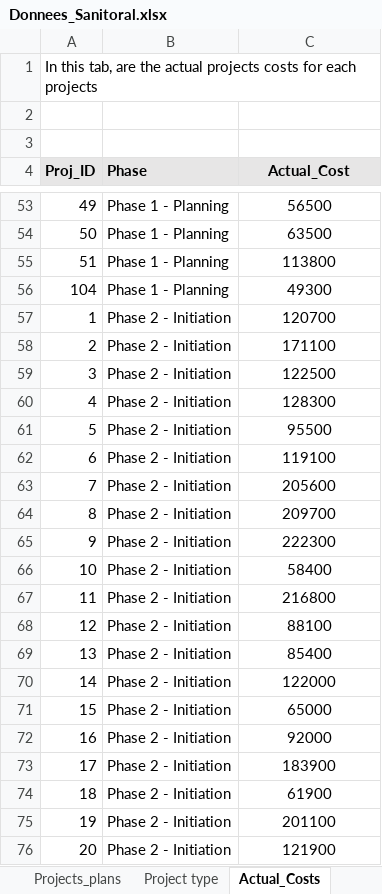
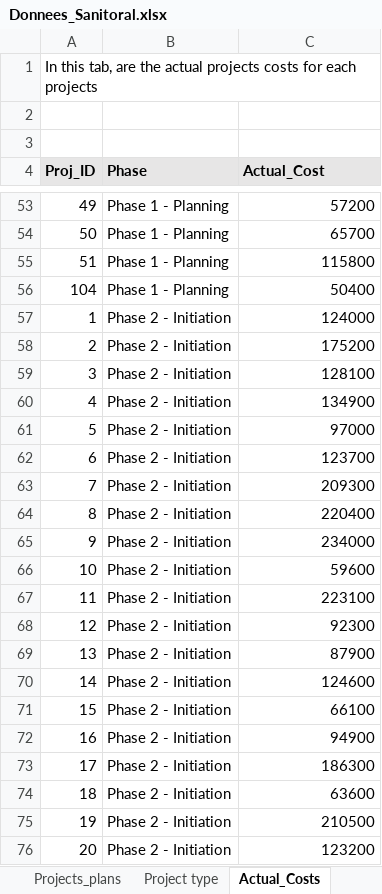
Before and after one commit to bader28-lab/P7-Sanitoral, an Excel workbook: Donnees_Sanitoral.xlsx, sheet Actual_Costs, drawn as a sheet; only a part is shown, gaps mark what is left out; values as stored, in another font and other column widths than the file's, no borders; the diff covers the shown part only; the diff names each change by its address in the sheet, - before the commit and + after, or states it on an @@ line.

```diff
--- a/Donnees_Sanitoral.xlsx (sheet Actual_Costs)
+++ b/Donnees_Sanitoral.xlsx (sheet Actual_Costs)
-C4 alignment: center
+C4 alignment: left
-C53:C76 alignment: center
+C53:C76 alignment: right
-C53 (Actual_Cost): 56500
+C53 (Actual_Cost): 57200
-C54 (Actual_Cost): 63500
+C54 (Actual_Cost): 65700
-C55 (Actual_Cost): 113800
+C55 (Actual_Cost): 115800
-C56 (Actual_Cost): 49300
+C56 (Actual_Cost): 50400
-C57 (Actual_Cost): 120700
+C57 (Actual_Cost): 124000
-C58 (Actual_Cost): 171100
+C58 (Actual_Cost): 175200
-C59 (Actual_Cost): 122500
+C59 (Actual_Cost): 128100
-C60 (Actual_Cost): 128300
+C60 (Actual_Cost): 134900
-C61 (Actual_Cost): 95500
+C61 (Actual_Cost): 97000
-C62 (Actual_Cost): 119100
+C62 (Actual_Cost): 123700
-C63 (Actual_Cost): 205600
+C63 (Actual_Cost): 209300
-C64 (Actual_Cost): 209700
+C64 (Actual_Cost): 220400
-C65 (Actual_Cost): 222300
+C65 (Actual_Cost): 234000
-C66 (Actual_Cost): 58400
+C66 (Actual_Cost): 59600
-C67 (Actual_Cost): 216800
+C67 (Actual_Cost): 223100
-C68 (Actual_Cost): 88100
+C68 (Actual_Cost): 92300
-C69 (Actual_Cost): 85400
+C69 (Actual_Cost): 87900
-C70 (Actual_Cost): 122000
+C70 (Actual_Cost): 124600
-C71 (Actual_Cost): 65000
+C71 (Actual_Cost): 66100
-C72 (Actual_Cost): 92000
+C72 (Actual_Cost): 94900
-C73 (Actual_Cost): 183900
+C73 (Actual_Cost): 186300
-C74 (Actual_Cost): 61900
+C74 (Actual_Cost): 63600
-C75 (Actual_Cost): 201100
+C75 (Actual_Cost): 210500
-C76 (Actual_Cost): 121900
+C76 (Actual_Cost): 123200
```
Also changed, not shown: 420 edited cells and cell formats elsewhere in this sheet, sheet Projects_Locations.
